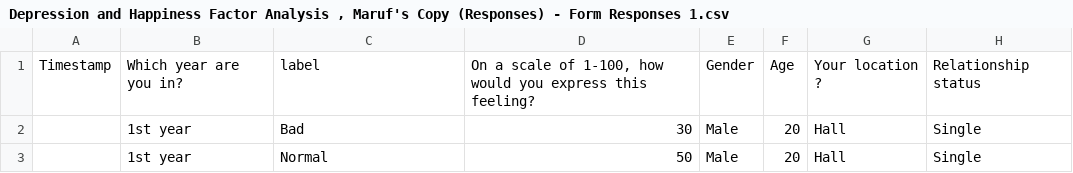
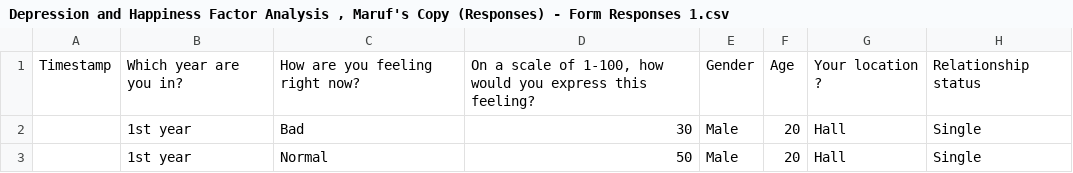
Before and after one commit to Maruf089/Depression-Analysis, a CSV file: Depression and Happiness Factor Analysis , Maruf's Copy (Responses) - Form Responses 1.csv, drawn as a sheet; only a part is shown; the diff names each change by its address in the sheet, - before the commit and + after, or states it on an @@ line.

Commit message:
Add files via upload

```diff
--- a/Depression and Happiness Factor Analysis , Maruf's Copy (Responses) - Form Responses 1.csv
+++ b/Depression and Happiness Factor Analysis , Maruf's Copy (Responses) - Form Responses 1.csv
-C1: label
+C1: How are you feeling right now?
```
